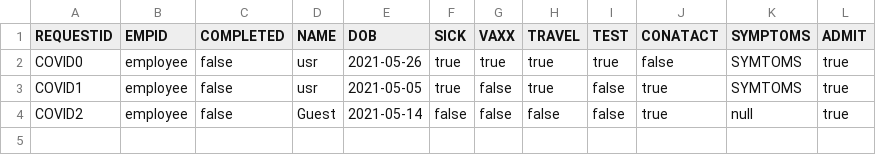
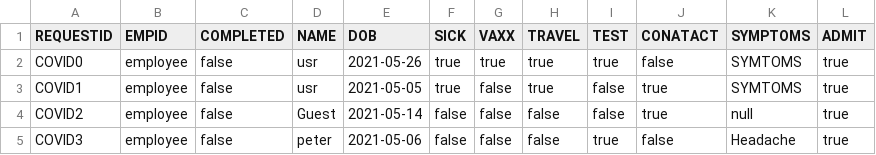
Before and after one commit to dacs30/software-engineering-project, a CSV file: data/services/COVIDsurvey.csv, drawn as a sheet; the diff names each change by its address in the sheet, - before the commit and + after, or states it on an @@ line.

```diff
--- a/data/services/COVIDsurvey.csv
+++ b/data/services/COVIDsurvey.csv
+row 5: COVID3 | employee | false | peter | 2021-05-06 | false | false | false | true | false | Headache | true
```
Also changed, not shown: data/bwMEmployees.csv, data/services/LanguageInterpreterRequests.csv, 10 other files.
